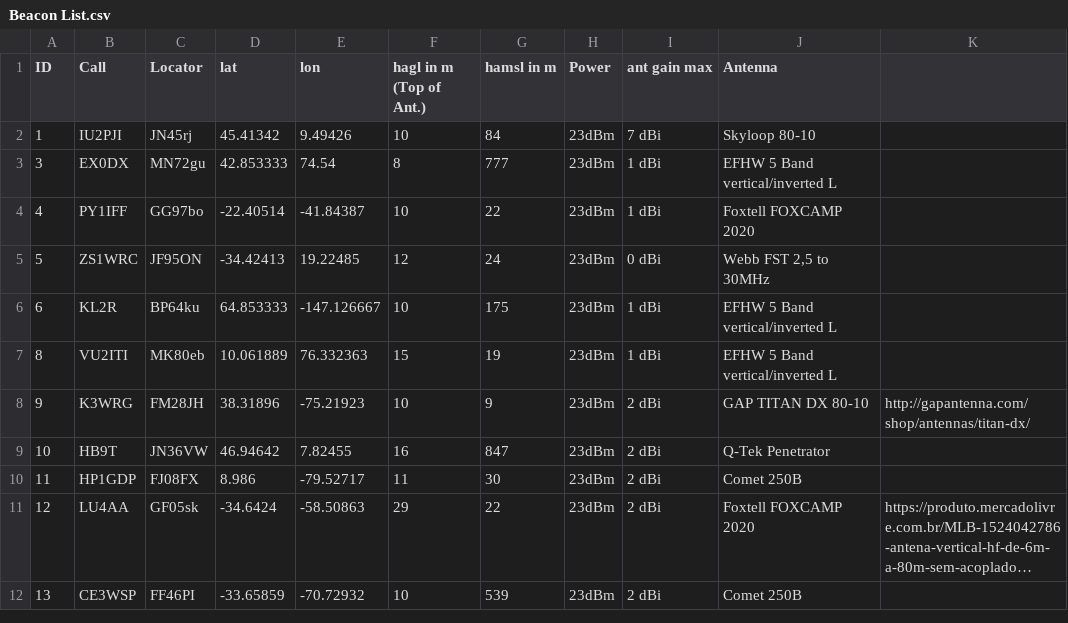
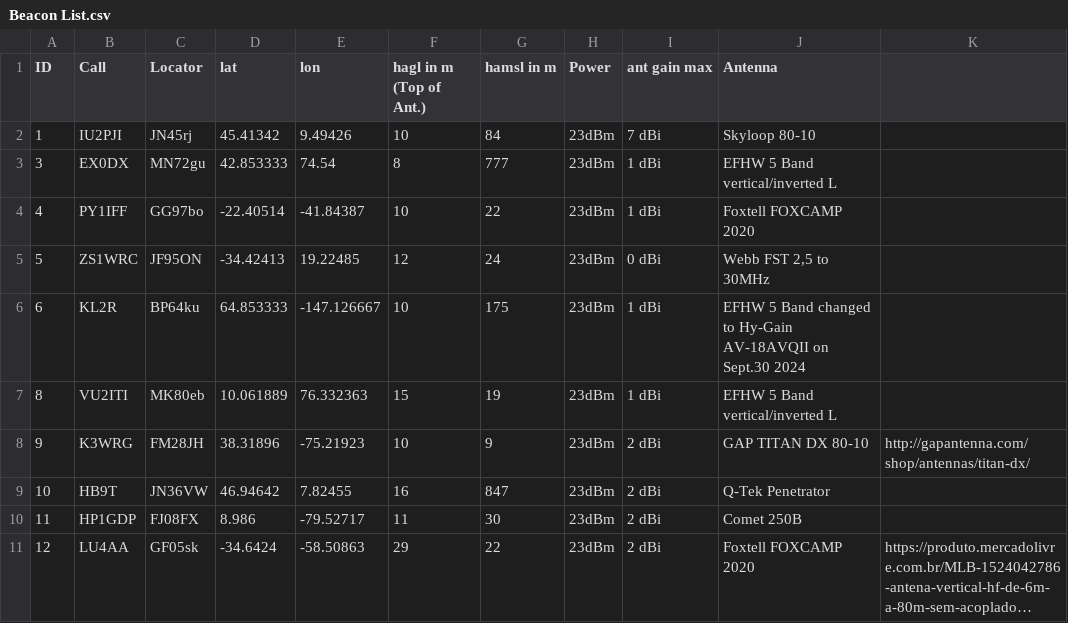
Before and after one commit to HB9VQQ/WSPRBeacon, a CSV file: Beacon List.csv, drawn as a sheet; only a part is shown; the shorter side is filled out with more unchanged rows; long unchanged cells end in ….

Commit message:
Add files via upload

```diff
--- a/Beacon List.csv
+++ b/Beacon List.csv
@@ -5,3 +5,3 @@ ID,Call,Locator,lat,lon,hagl in m (Top of Ant.),hamsl in m,Power,ant gain max,An
 5,ZS1WRC,JF95ON,-34.42413,19.22485,12,24,23dBm,0 dBi,"Webb FST 2,5 to 30MHz",
-6,KL2R,BP64ku,64.853333,-147.126667,10,175,23dBm,1 dBi,EFHW 5 Band vertical/inverted L,
+6,KL2R,BP64ku,64.853333,-147.126667,10,175,23dBm,1 dBi,EFHW 5 Band changed to Hy-Gain AV-18AVQII on Sept.30 2024,
 8,VU2ITI,MK80eb,10.061889,76.332363,15,19,23dBm,1 dBi,EFHW 5 Band vertical/inverted L,
```
